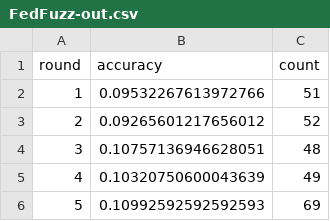
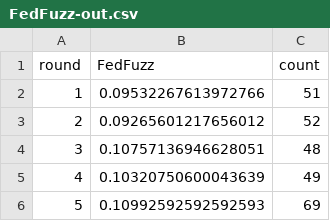
Before and after one commit to hjc2/asfl, a CSV file: archive/v3/FedFuzz-out.csv, drawn as a sheet; only a part is shown.

```diff
--- a/archive/v3/FedFuzz-out.csv
+++ b/archive/v3/FedFuzz-out.csv
@@ -1,2 +1,2 @@
-round,accuracy,count
+round,FedFuzz,count
 1,0.09532267613972766,51
```
Also changed, not shown: 5 other files.
